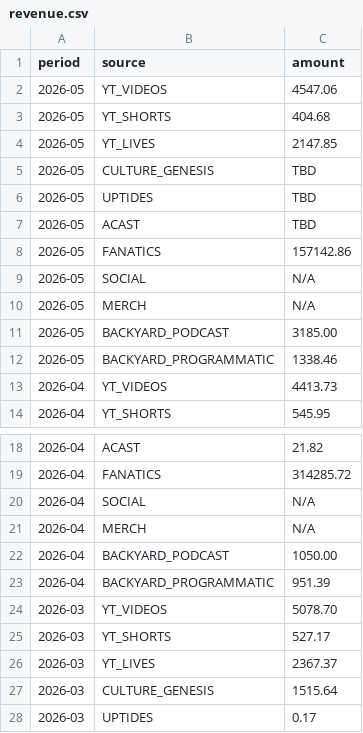
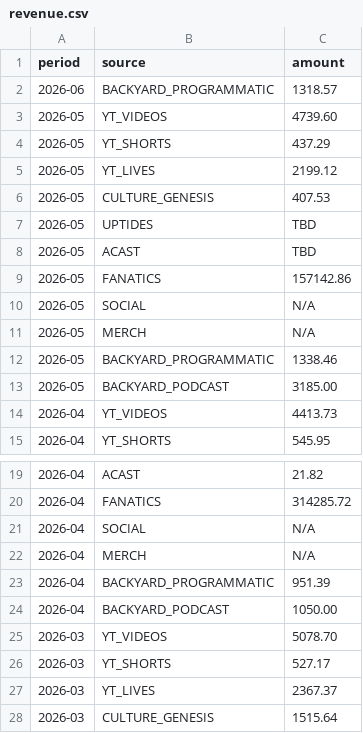
Before and after one commit to raindelaymedia/roadtrippin, a CSV file: master/shows/road_trippin/data/revenue.csv, drawn as a sheet; only a part is shown, gaps mark what is left out; the shorter side is filled out with more unchanged rows.

Commit message:
update revenue.csv with latest entries

```diff
--- a/master/shows/road_trippin/data/revenue.csv
+++ b/master/shows/road_trippin/data/revenue.csv
@@ -1,6 +1,7 @@
 period,source,amount
-2026-05,YT_VIDEOS,4547.06
-2026-05,YT_SHORTS,404.68
-2026-05,YT_LIVES,2147.85
-2026-05,CULTURE_GENESIS,TBD
+2026-06,BACKYARD_PROGRAMMATIC,1318.57
+2026-05,YT_VIDEOS,4739.60
+2026-05,YT_SHORTS,437.29
+2026-05,YT_LIVES,2199.12
+2026-05,CULTURE_GENESIS,407.53
 2026-05,UPTIDES,TBD
@@ -10,4 +11,4 @@ period,source,amount
 2026-05,MERCH,N/A
+2026-05,BACKYARD_PROGRAMMATIC,1338.46
 2026-05,BACKYARD_PODCAST,3185.00
-2026-05,BACKYARD_PROGRAMMATIC,1338.46
 2026-04,YT_VIDEOS,4413.73
@@ -21,4 +22,4 @@ period,source,amount
 2026-04,MERCH,N/A
+2026-04,BACKYARD_PROGRAMMATIC,951.39
 2026-04,BACKYARD_PODCAST,1050.00
-2026-04,BACKYARD_PROGRAMMATIC,951.39
 2026-03,YT_VIDEOS,5078.70
```
